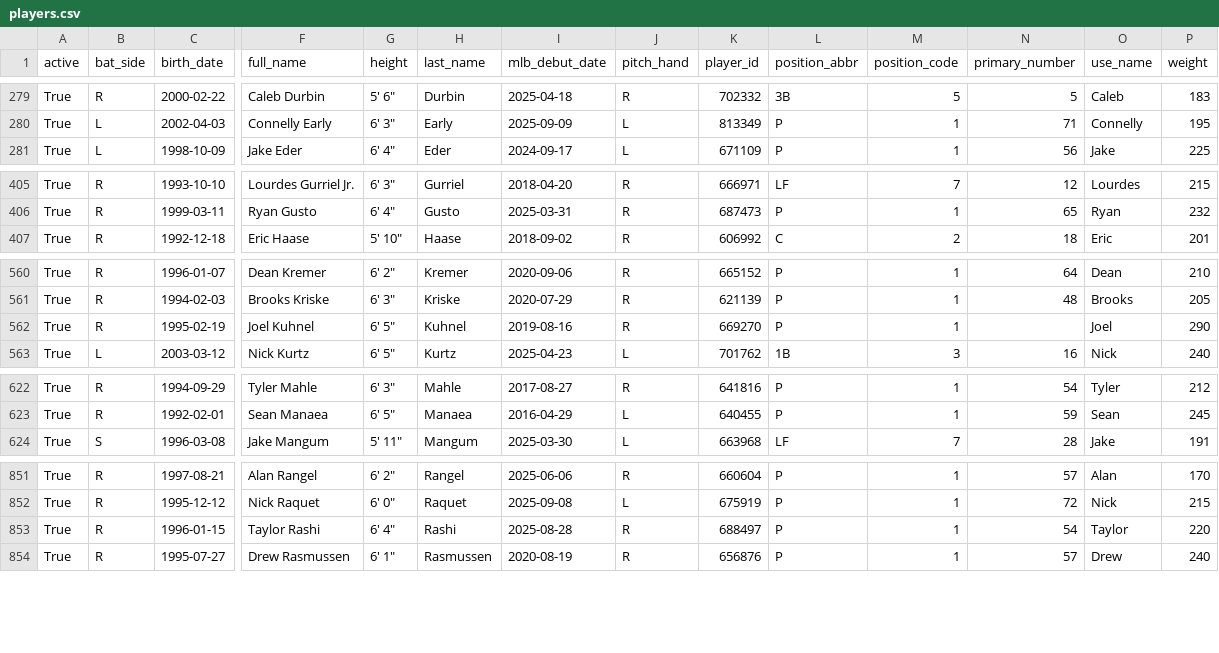
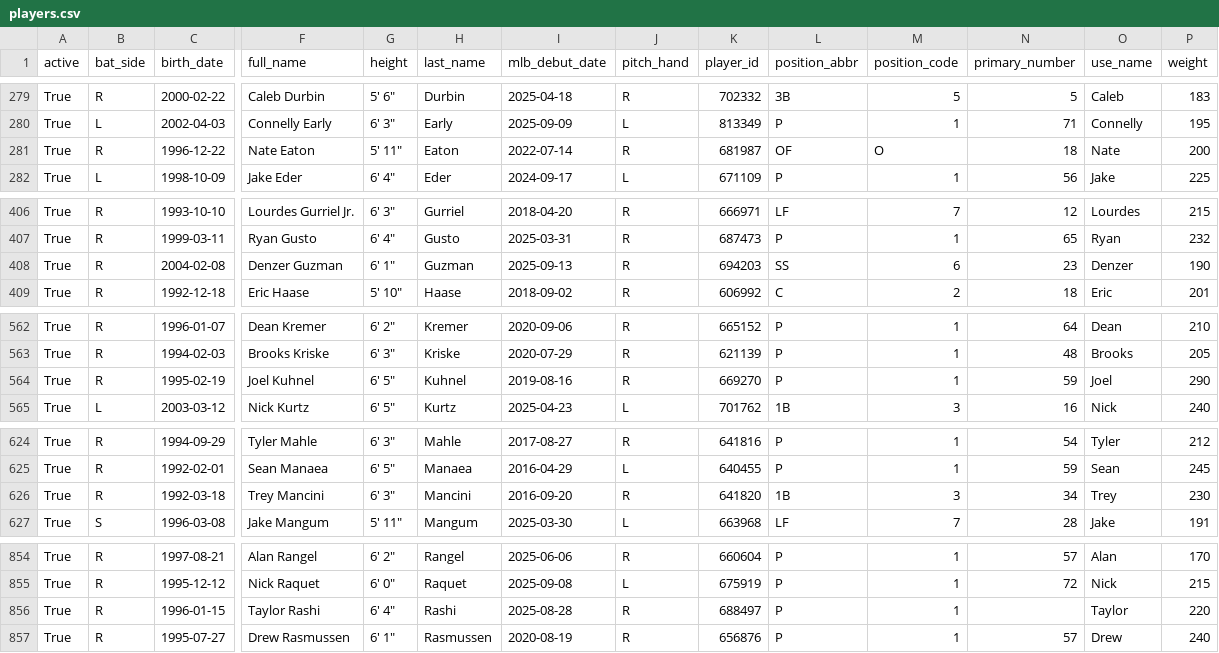
Before and after one commit to fuku8/mlb-data, a CSV file: data/players.csv, drawn as a sheet; only a part is shown, gaps mark what is left out; addresses are those after the commit; rows hold the shown columns only; the diff covers the shown part only; the diff names each change by its address in the sheet, - before the commit and + after, or states it on an @@ line.

```diff
--- a/data/players.csv
+++ b/data/players.csv
+row 281: True | R | 1996-12-22 | Nate Eaton | 5' 11" | Eaton | 2022-07-14 | R | 681987 | OF | O | 18 | Nate | 200
+row 408: True | R | 2004-02-08 | Denzer Guzman | 6' 1" | Guzman | 2025-09-13 | R | 694203 | SS | 6 | 23 | Denzer | 190
-N564 (primary_number): (empty)
+N564 (primary_number): 59
+row 626: True | R | 1992-03-18 | Trey Mancini | 6' 3" | Mancini | 2016-09-20 | R | 641820 | 1B | 3 | 34 | Trey | 230
-N856 (primary_number): 54
+N856 (primary_number): (empty)
```
Also changed, not shown: 1 edited cell elsewhere in this file, data/player_fielding.csv, data/player_hitting.csv, 4 other files.
